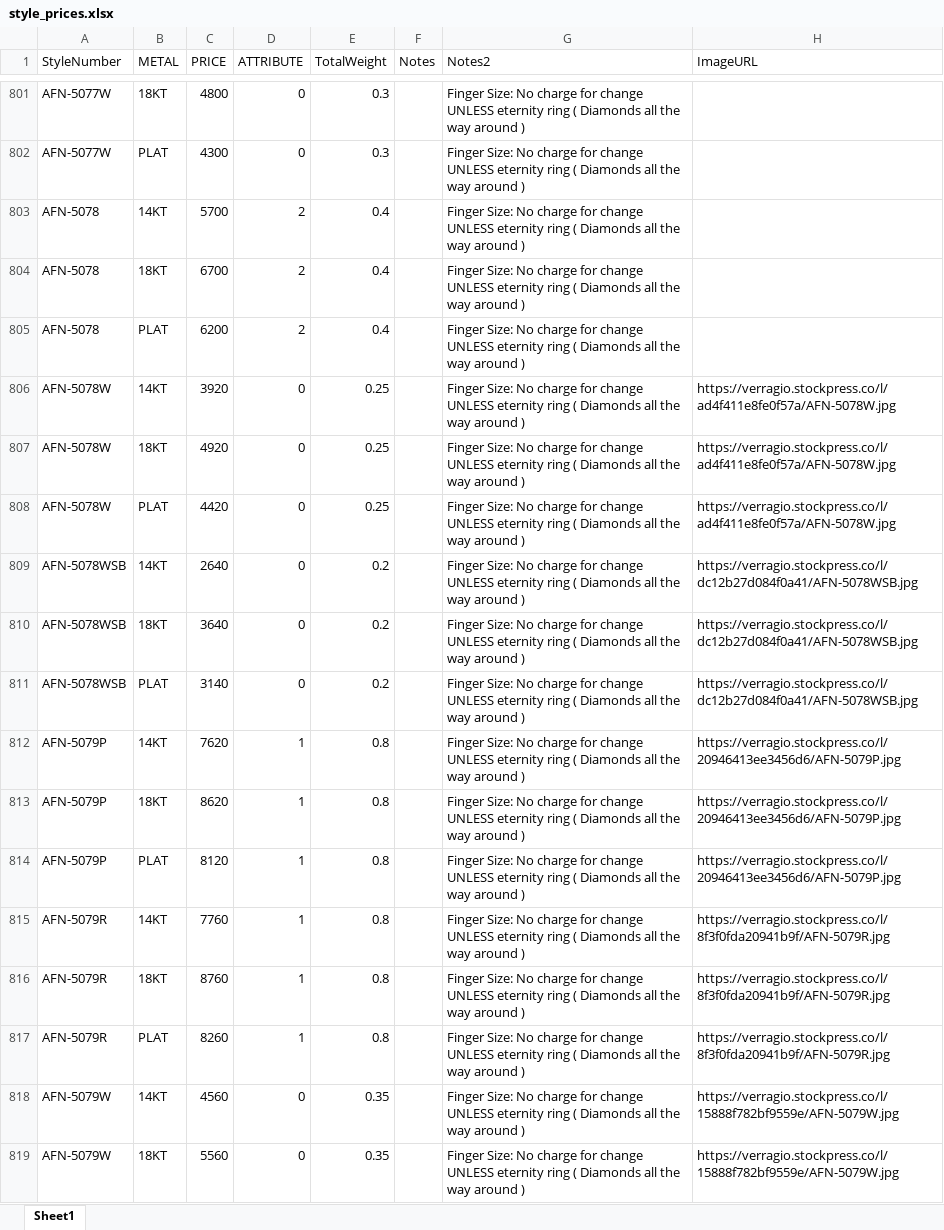
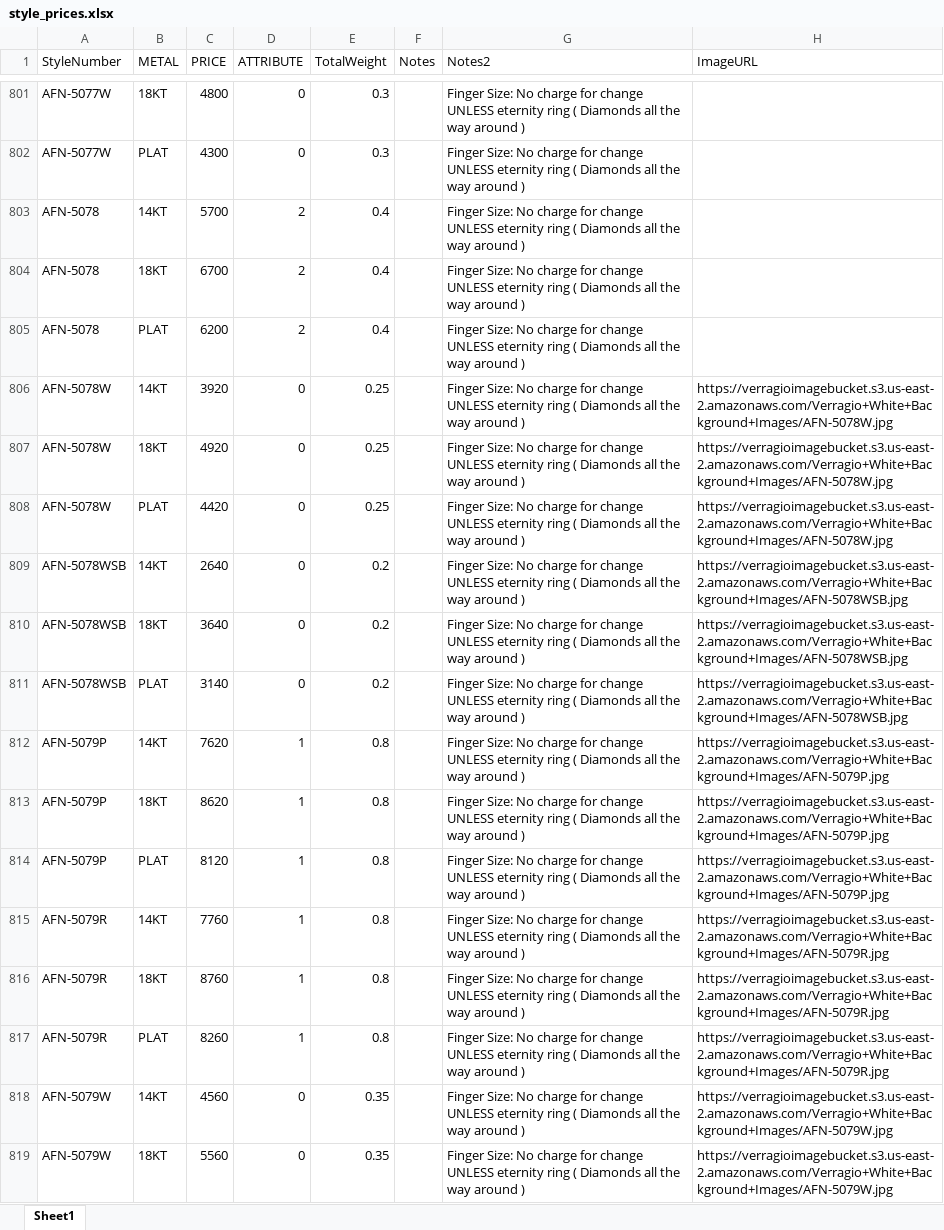
Before and after one commit to KyleVerragio/Bot2, an Excel workbook: style_prices.xlsx, sheet Sheet1, drawn as a sheet; only a part is shown, gaps mark what is left out; values as stored, in another font and other column widths than the file's, no cell formats; the diff covers the shown part only; the diff names each change by its address in the sheet, - before the commit and + after, or states it on an @@ line.

```diff
--- a/style_prices.xlsx (sheet Sheet1)
+++ b/style_prices.xlsx (sheet Sheet1)
-H806:H808 (ImageURL): https://verragio.stockpress.co/l/ad4f411e8fe0f57a/AFN-5078W.jpg
+H806:H808 (ImageURL): https://verragioimagebucket.s3.us-east-2.amazonaws.com/Verragio+White+Background+Images/AFN-5078W.jpg
-H809:H811 (ImageURL): https://verragio.stockpress.co/l/dc12b27d084f0a41/AFN-5078WSB.jpg
+H809:H811 (ImageURL): https://verragioimagebucket.s3.us-east-2.amazonaws.com/Verragio+White+Background+Images/AFN-5078WSB.jpg
-H812:H814 (ImageURL): https://verragio.stockpress.co/l/20946413ee3456d6/AFN-5079P.jpg
+H812:H814 (ImageURL): https://verragioimagebucket.s3.us-east-2.amazonaws.com/Verragio+White+Background+Images/AFN-5079P.jpg
-H815:H817 (ImageURL): https://verragio.stockpress.co/l/8f3f0fda20941b9f/AFN-5079R.jpg
+H815:H817 (ImageURL): https://verragioimagebucket.s3.us-east-2.amazonaws.com/Verragio+White+Background+Images/AFN-5079R.jpg
-H818:H819 (ImageURL): https://verragio.stockpress.co/l/15888f782bf9559e/AFN-5079W.jpg
+H818:H819 (ImageURL): https://verragioimagebucket.s3.us-east-2.amazonaws.com/Verragio+White+Background+Images/AFN-5079W.jpg
```
Also changed, not shown: 1174 edited cells elsewhere in this sheet, cell formats, 1 other file.
